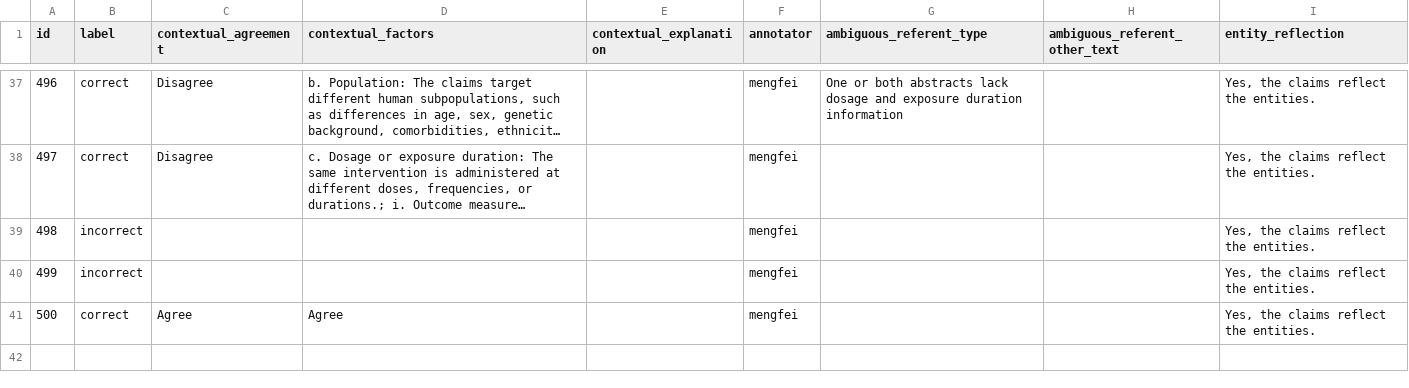
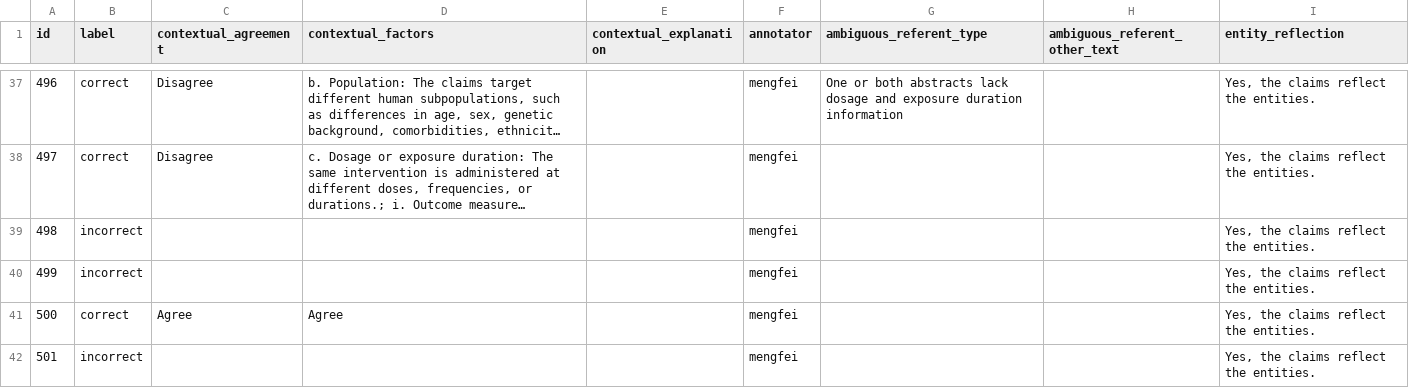
Before and after one commit to MengfeiLan/Annotation_Drug_Disease_Con, a CSV file: annotations/mengfei.csv, drawn as a sheet; only a part is shown, gaps mark what is left out; long unchanged cells end in ….

Commit message:
Update annotations

```diff
--- a/annotations/mengfei.csv
+++ b/annotations/mengfei.csv
@@ -41 +41,2 @@ id,label,contextual_agreement,contextual_factors,contextual_explanation,annotato
 500,correct,Agree,Agree,,mengfei,,,"Yes, the claims reflect the entities."
+501,incorrect,,,,mengfei,,,"Yes, the claims reflect the entities."
```
